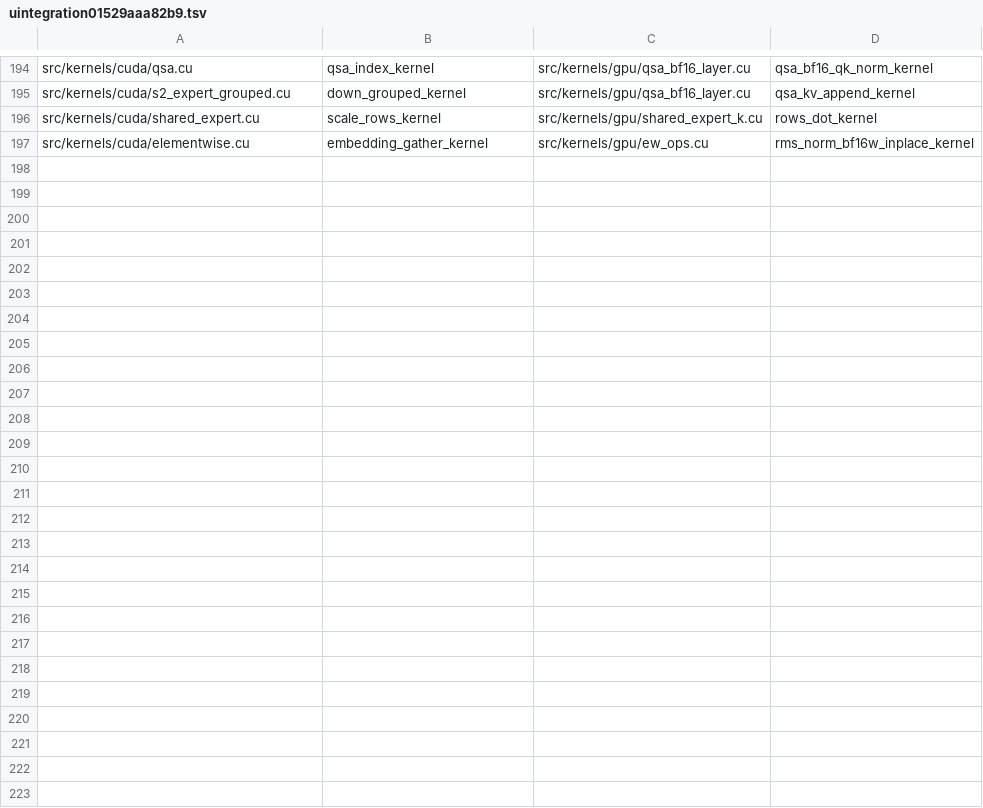
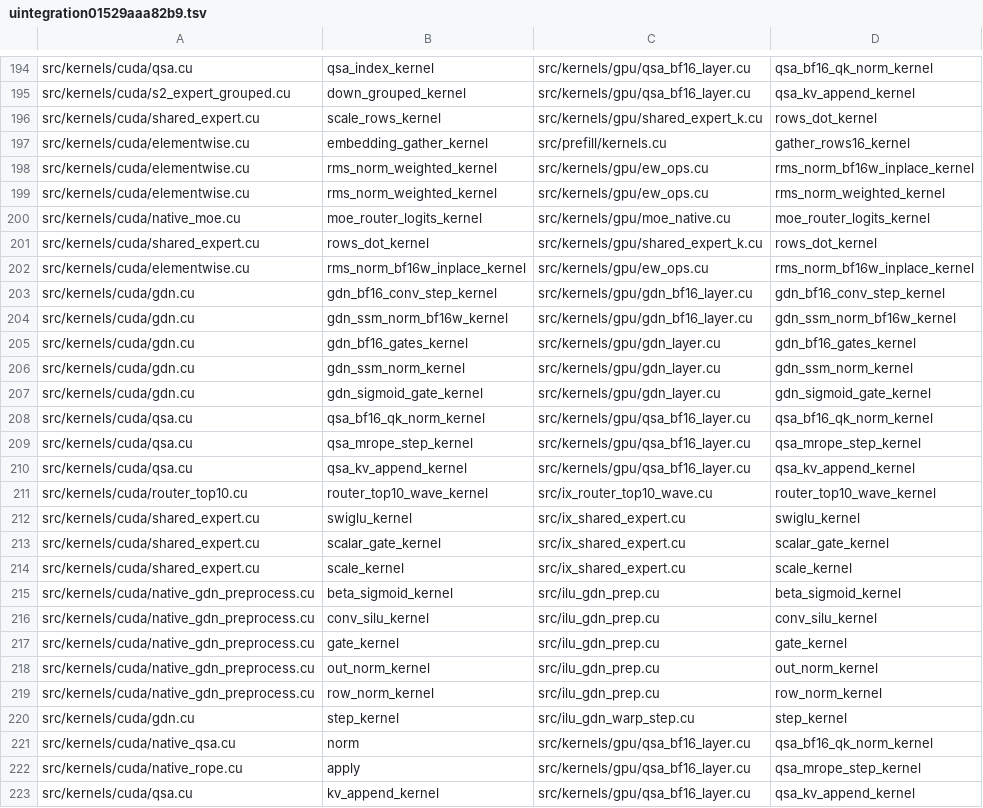
Before and after one commit to zeng-bin3123/baloon, a TSV file: .einsteinOS/port/uintegration01529aaa82b9.tsv, drawn as a sheet; only a part is shown, gaps mark what is left out; the diff covers the shown part only.

Commit message:
unit uintegration01529aaa82b9: rejected at a done line, parked [compile=pass smoke=pass gate=kernel_unported]

```diff
--- a/.einsteinOS/port/uintegration01529aaa82b9.tsv
+++ b/.einsteinOS/port/uintegration01529aaa82b9.tsv
@@ -196,2 +196,28 @@ src/kernels/cuda/s2_expert_grouped.cu	down_grouped_kernel	src/kernels/gpu/qsa_bf
 src/kernels/cuda/shared_expert.cu	scale_rows_kernel	src/kernels/gpu/shared_expert_k.cu	rows_dot_kernel
-src/kernels/cuda/elementwise.cu	embedding_gather_kernel	src/kernels/gpu/ew_ops.cu	rms_norm_bf16w_inplace_kernel
+src/kernels/cuda/elementwise.cu	embedding_gather_kernel	src/prefill/kernels.cu	gather_rows16_kernel
+src/kernels/cuda/elementwise.cu	rms_norm_weighted_kernel	src/kernels/gpu/ew_ops.cu	rms_norm_bf16w_inplace_kernel
+src/kernels/cuda/elementwise.cu	rms_norm_weighted_kernel	src/kernels/gpu/ew_ops.cu	rms_norm_weighted_kernel
+src/kernels/cuda/native_moe.cu	moe_router_logits_kernel	src/kernels/gpu/moe_native.cu	moe_router_logits_kernel
+src/kernels/cuda/shared_expert.cu	rows_dot_kernel	src/kernels/gpu/shared_expert_k.cu	rows_dot_kernel
+src/kernels/cuda/elementwise.cu	rms_norm_bf16w_inplace_kernel	src/kernels/gpu/ew_ops.cu	rms_norm_bf16w_inplace_kernel
+src/kernels/cuda/gdn.cu	gdn_bf16_conv_step_kernel	src/kernels/gpu/gdn_bf16_layer.cu	gdn_bf16_conv_step_kernel
+src/kernels/cuda/gdn.cu	gdn_ssm_norm_bf16w_kernel	src/kernels/gpu/gdn_bf16_layer.cu	gdn_ssm_norm_bf16w_kernel
+src/kernels/cuda/gdn.cu	gdn_bf16_gates_kernel	src/kernels/gpu/gdn_layer.cu	gdn_bf16_gates_kernel
+src/kernels/cuda/gdn.cu	gdn_ssm_norm_kernel	src/kernels/gpu/gdn_layer.cu	gdn_ssm_norm_kernel
+src/kernels/cuda/gdn.cu	gdn_sigmoid_gate_kernel	src/kernels/gpu/gdn_layer.cu	gdn_sigmoid_gate_kernel
+src/kernels/cuda/qsa.cu	qsa_bf16_qk_norm_kernel	src/kernels/gpu/qsa_bf16_layer.cu	qsa_bf16_qk_norm_kernel
+src/kernels/cuda/qsa.cu	qsa_mrope_step_kernel	src/kernels/gpu/qsa_bf16_layer.cu	qsa_mrope_step_kernel
+src/kernels/cuda/qsa.cu	qsa_kv_append_kernel	src/kernels/gpu/qsa_bf16_layer.cu	qsa_kv_append_kernel
+src/kernels/cuda/router_top10.cu	router_top10_wave_kernel	src/ix_router_top10_wave.cu	router_top10_wave_kernel
+src/kernels/cuda/shared_expert.cu	swiglu_kernel	src/ix_shared_expert.cu	swiglu_kernel
+src/kernels/cuda/shared_expert.cu	scalar_gate_kernel	src/ix_shared_expert.cu	scalar_gate_kernel
+src/kernels/cuda/shared_expert.cu	scale_kernel	src/ix_shared_expert.cu	scale_kernel
+src/kernels/cuda/native_gdn_preprocess.cu	beta_sigmoid_kernel	src/ilu_gdn_prep.cu	beta_sigmoid_kernel
+src/kernels/cuda/native_gdn_preprocess.cu	conv_silu_kernel	src/ilu_gdn_prep.cu	conv_silu_kernel
+src/kernels/cuda/native_gdn_preprocess.cu	gate_kernel	src/ilu_gdn_prep.cu	gate_kernel
+src/kernels/cuda/native_gdn_preprocess.cu	out_norm_kernel	src/ilu_gdn_prep.cu	out_norm_kernel
+src/kernels/cuda/native_gdn_preprocess.cu	row_norm_kernel	src/ilu_gdn_prep.cu	row_norm_kernel
+src/kernels/cuda/gdn.cu	step_kernel	src/ilu_gdn_warp_step.cu	step_kernel
+src/kernels/cuda/native_qsa.cu	norm	src/kernels/gpu/qsa_bf16_layer.cu	qsa_bf16_qk_norm_kernel
+src/kernels/cuda/native_rope.cu	apply	src/kernels/gpu/qsa_bf16_layer.cu	qsa_mrope_step_kernel
+src/kernels/cuda/qsa.cu	kv_append_kernel	src/kernels/gpu/qsa_bf16_layer.cu	qsa_kv_append_kernel
```
Also changed, not shown: 6 edited cells elsewhere in this file, .einsteinOS/port/pcd027bc02f.tsv, 10 other files.
